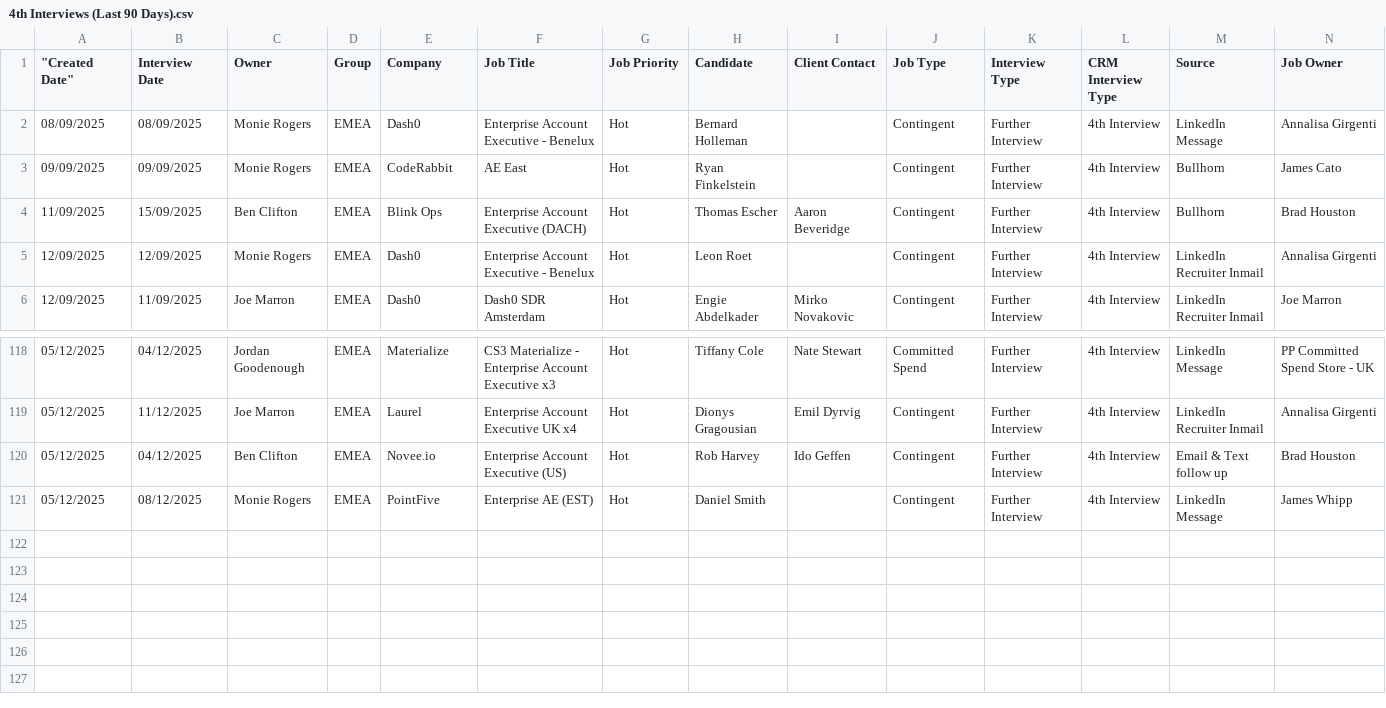
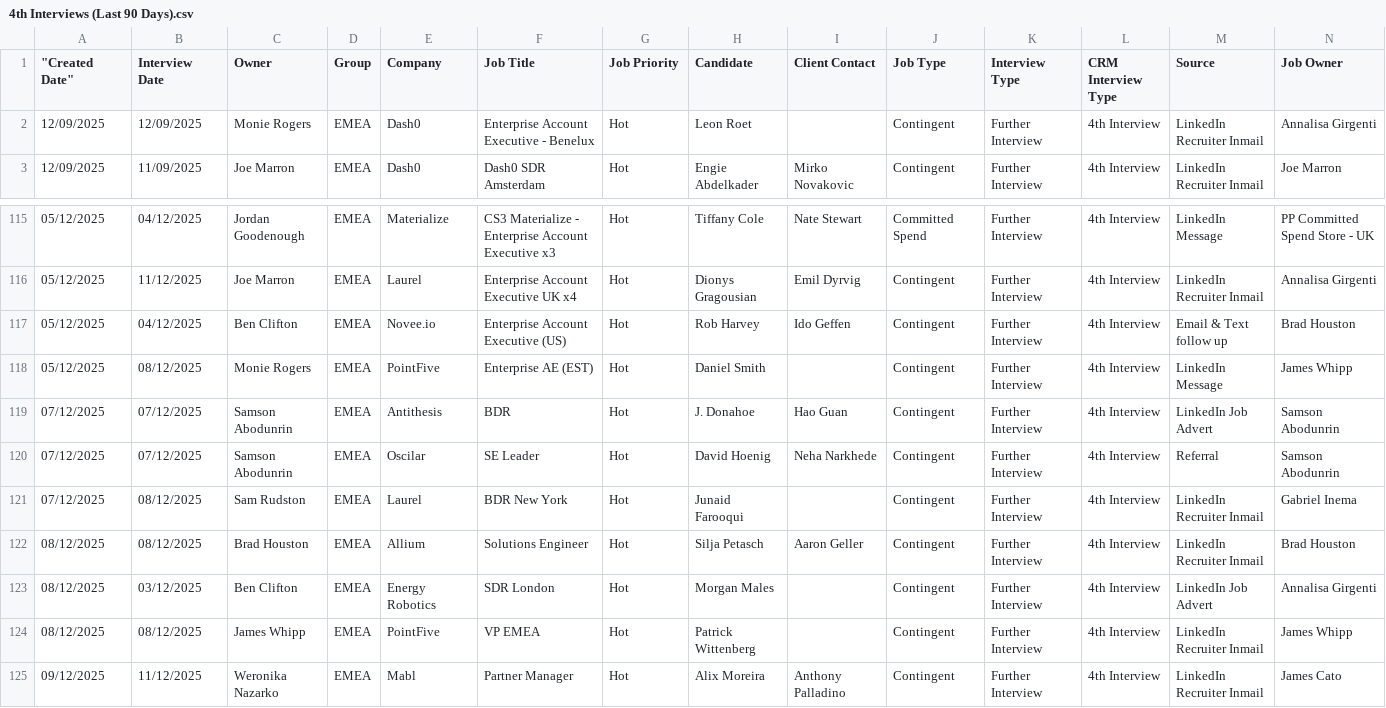
Before and after one commit to tonyfromvietnam/individual-in-play-candidate, a CSV file: 4th Interviews (Last 90 Days).csv, drawn as a sheet; only a part is shown, gaps mark what is left out; removed rows and columns are numbered as before the commit, all else as after; rows hold the shown columns only; the diff names each change by its address in the sheet, - before the commit and + after, or states it on an @@ line.

```diff
--- a/4th Interviews (Last 90 Days).csv
+++ b/4th Interviews (Last 90 Days).csv
-row 2: 08/09/2025 | 08/09/2025 | Monie Rogers | EMEA | Dash0 | Enterprise Account Executive - Benelux | Hot | Bernard Holleman |  | Contingent | Further Interview | 4th Interview | LinkedIn Message | Annalisa Girgenti
-row 3: 09/09/2025 | 09/09/2025 | Monie Rogers | EMEA | CodeRabbit | AE East | Hot | Ryan Finkelstein |  | Contingent | Further Interview | 4th Interview | Bullhorn | James Cato
-row 4: 11/09/2025 | 15/09/2025 | Ben Clifton | EMEA | Blink Ops | Enterprise Account Executive (DACH) | Hot | Thomas Escher | Aaron Beveridge | Contingent | Further Interview | 4th Interview | Bullhorn | Brad Houston
+row 119: 07/12/2025 | 07/12/2025 | Samson Abodunrin | EMEA | Antithesis | BDR | Hot | J. Donahoe | Hao Guan | Contingent | Further Interview | 4th Interview | LinkedIn Job Advert | Samson Abodunrin
+row 120: 07/12/2025 | 07/12/2025 | Samson Abodunrin | EMEA | Oscilar | SE Leader | Hot | David Hoenig | Neha Narkhede | Contingent | Further Interview | 4th Interview | Referral | Samson Abodunrin
+row 121: 07/12/2025 | 08/12/2025 | Sam Rudston | EMEA | Laurel | BDR New York | Hot | Junaid Farooqui |  | Contingent | Further Interview | 4th Interview | LinkedIn Recruiter Inmail | Gabriel Inema
+row 122: 08/12/2025 | 08/12/2025 | Brad Houston | EMEA | Allium | Solutions Engineer | Hot | Silja Petasch | Aaron Geller | Contingent | Further Interview | 4th Interview | LinkedIn Recruiter Inmail | Brad Houston
+row 123: 08/12/2025 | 03/12/2025 | Ben Clifton | EMEA | Energy Robotics | SDR London | Hot | Morgan Males |  | Contingent | Further Interview | 4th Interview | LinkedIn Job Advert | Annalisa Girgenti
+row 124: 08/12/2025 | 08/12/2025 | James Whipp | EMEA | PointFive | VP EMEA | Hot | Patrick Wittenberg |  | Contingent | Further Interview | 4th Interview | LinkedIn Recruiter Inmail | James Whipp
+row 125: 09/12/2025 | 11/12/2025 | Weronika Nazarko | EMEA | Mabl | Partner Manager | Hot | Alix Moreira | Anthony Palladino | Contingent | Further Interview | 4th Interview | LinkedIn Recruiter Inmail | James Cato
```
Also changed, not shown: 3rd Interviews (Last 90 Days).csv, Consultant_Active_Reports/Active_Candidates_Joe_Marron.csv, 28 other files.
